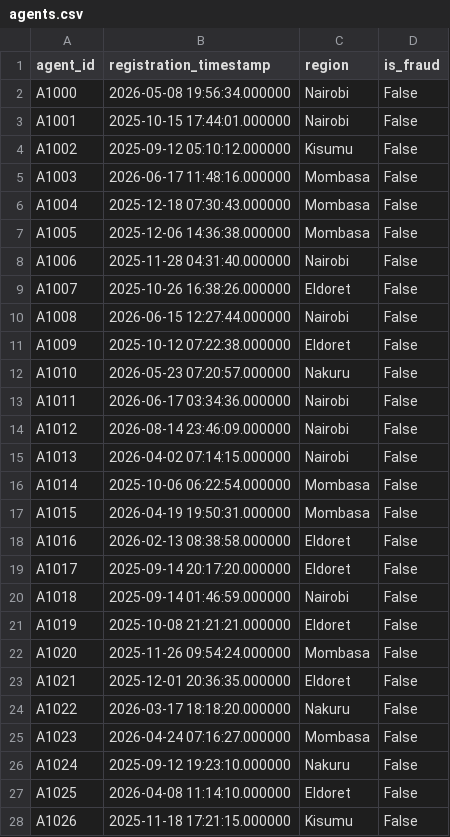
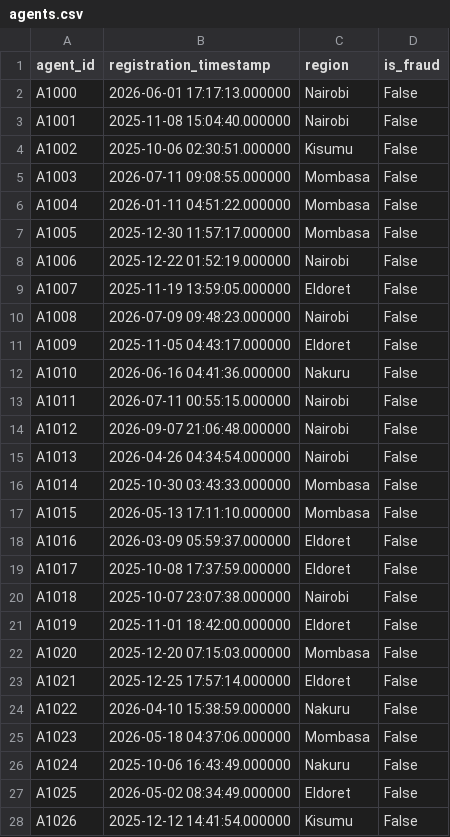
Before and after one commit to zakiyanoor/salesmesh-fraud-detection, a CSV file: data/synthetic/agents.csv, drawn as a sheet; only a part is shown; the diff covers the shown part only.

```diff
--- a/data/synthetic/agents.csv
+++ b/data/synthetic/agents.csv
@@ -1,28 +1,28 @@
 agent_id,registration_timestamp,region,is_fraud
-A1000,2026-05-08 19:56:34.000000,Nairobi,False
-A1001,2025-10-15 17:44:01.000000,Nairobi,False
-A1002,2025-09-12 05:10:12.000000,Kisumu,False
-A1003,2026-06-17 11:48:16.000000,Mombasa,False
-A1004,2025-12-18 07:30:43.000000,Mombasa,False
-A1005,2025-12-06 14:36:38.000000,Mombasa,False
-A1006,2025-11-28 04:31:40.000000,Nairobi,False
-A1007,2025-10-26 16:38:26.000000,Eldoret,False
-A1008,2026-06-15 12:27:44.000000,Nairobi,False
-A1009,2025-10-12 07:22:38.000000,Eldoret,False
-A1010,2026-05-23 07:20:57.000000,Nakuru,False
-A1011,2026-06-17 03:34:36.000000,Nairobi,False
-A1012,2026-08-14 23:46:09.000000,Nairobi,False
-A1013,2026-04-02 07:14:15.000000,Nairobi,False
-A1014,2025-10-06 06:22:54.000000,Mombasa,False
-A1015,2026-04-19 19:50:31.000000,Mombasa,False
-A1016,2026-02-13 08:38:58.000000,Eldoret,False
-A1017,2025-09-14 20:17:20.000000,Eldoret,False
-A1018,2025-09-14 01:46:59.000000,Nairobi,False
-A1019,2025-10-08 21:21:21.000000,Eldoret,False
-A1020,2025-11-26 09:54:24.000000,Mombasa,False
-A1021,2025-12-01 20:36:35.000000,Eldoret,False
-A1022,2026-03-17 18:18:20.000000,Nakuru,False
-A1023,2026-04-24 07:16:27.000000,Mombasa,False
-A1024,2025-09-12 19:23:10.000000,Nakuru,False
-A1025,2026-04-08 11:14:10.000000,Eldoret,False
-A1026,2025-11-18 17:21:15.000000,Kisumu,False
+A1000,2026-06-01 17:17:13.000000,Nairobi,False
+A1001,2025-11-08 15:04:40.000000,Nairobi,False
+A1002,2025-10-06 02:30:51.000000,Kisumu,False
+A1003,2026-07-11 09:08:55.000000,Mombasa,False
+A1004,2026-01-11 04:51:22.000000,Mombasa,False
+A1005,2025-12-30 11:57:17.000000,Mombasa,False
+A1006,2025-12-22 01:52:19.000000,Nairobi,False
+A1007,2025-11-19 13:59:05.000000,Eldoret,False
+A1008,2026-07-09 09:48:23.000000,Nairobi,False
+A1009,2025-11-05 04:43:17.000000,Eldoret,False
+A1010,2026-06-16 04:41:36.000000,Nakuru,False
+A1011,2026-07-11 00:55:15.000000,Nairobi,False
+A1012,2026-09-07 21:06:48.000000,Nairobi,False
+A1013,2026-04-26 04:34:54.000000,Nairobi,False
+A1014,2025-10-30 03:43:33.000000,Mombasa,False
+A1015,2026-05-13 17:11:10.000000,Mombasa,False
+A1016,2026-03-09 05:59:37.000000,Eldoret,False
+A1017,2025-10-08 17:37:59.000000,Eldoret,False
+A1018,2025-10-07 23:07:38.000000,Nairobi,False
+A1019,2025-11-01 18:42:00.000000,Eldoret,False
+A1020,2025-12-20 07:15:03.000000,Mombasa,False
+A1021,2025-12-25 17:57:14.000000,Eldoret,False
+A1022,2026-04-10 15:38:59.000000,Nakuru,False
+A1023,2026-05-18 04:37:06.000000,Mombasa,False
+A1024,2025-10-06 16:43:49.000000,Nakuru,False
+A1025,2026-05-02 08:34:49.000000,Eldoret,False
+A1026,2025-12-12 14:41:54.000000,Kisumu,False
```
Also changed, not shown: 88 edited cells elsewhere in this file, 12 other files.
